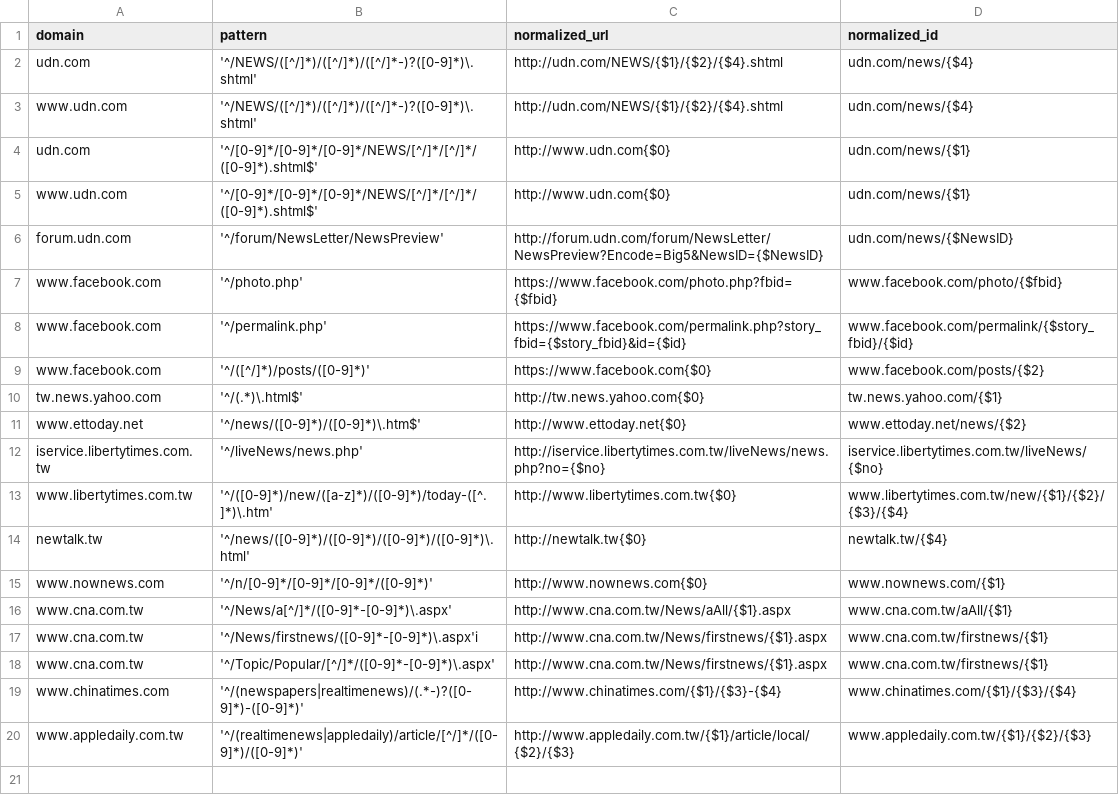
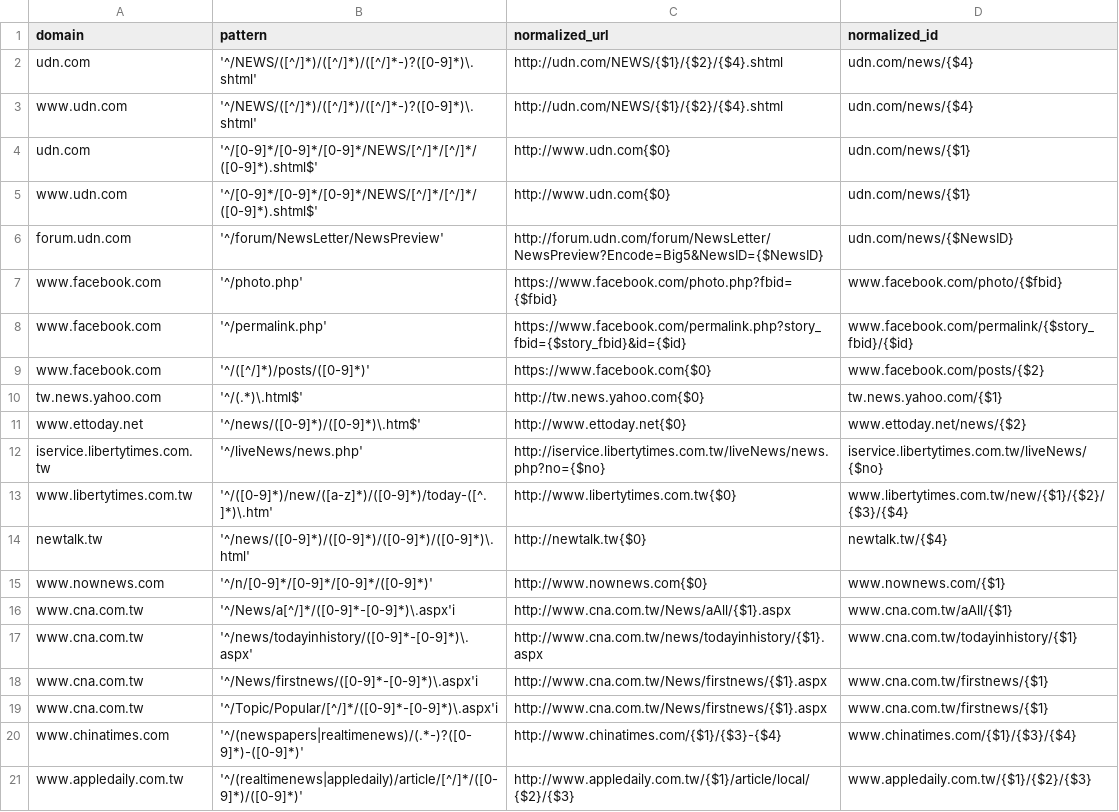
Before and after one commit to g0v/url-normalizer.js, a CSV file: map.csv, drawn as a sheet.

Commit message:
修改中央社來源不分大小寫並加上 todayinhistory 來源

```diff
--- a/map.csv
+++ b/map.csv
@@ -15,5 +15,6 @@ newtalk.tw,'^/news/([0-9]*)/([0-9]*)/([0-9]*)/([0-9]*)\.html',http://newtalk.tw{
 www.nownews.com,'^/n/[0-9]*/[0-9]*/[0-9]*/([0-9]*)',http://www.nownews.com{$0},www.nownews.com/{$1}
-www.cna.com.tw,'^/News/a[^/]*/([0-9]*-[0-9]*)\.aspx',http://www.cna.com.tw/News/aAll/{$1}.aspx,www.cna.com.tw/aAll/{$1}
+www.cna.com.tw,'^/News/a[^/]*/([0-9]*-[0-9]*)\.aspx'i,http://www.cna.com.tw/News/aAll/{$1}.aspx,www.cna.com.tw/aAll/{$1}
+www.cna.com.tw,'^/news/todayinhistory/([0-9]*-[0-9]*)\.aspx',http://www.cna.com.tw/news/todayinhistory/{$1}.aspx,www.cna.com.tw/todayinhistory/{$1}
 www.cna.com.tw,'^/News/firstnews/([0-9]*-[0-9]*)\.aspx'i,http://www.cna.com.tw/News/firstnews/{$1}.aspx,www.cna.com.tw/firstnews/{$1}
-www.cna.com.tw,'^/Topic/Popular/[^/]*/([0-9]*-[0-9]*)\.aspx',http://www.cna.com.tw/News/firstnews/{$1}.aspx,www.cna.com.tw/firstnews/{$1}
+www.cna.com.tw,'^/Topic/Popular/[^/]*/([0-9]*-[0-9]*)\.aspx'i,http://www.cna.com.tw/News/firstnews/{$1}.aspx,www.cna.com.tw/firstnews/{$1}
 www.chinatimes.com,'^/(newspapers|realtimenews)/(.*-)?([0-9]*)-([0-9]*)',http://www.chinatimes.com/{$1}/{$3}-{$4},www.chinatimes.com/{$1}/{$3}/{$4}
```
